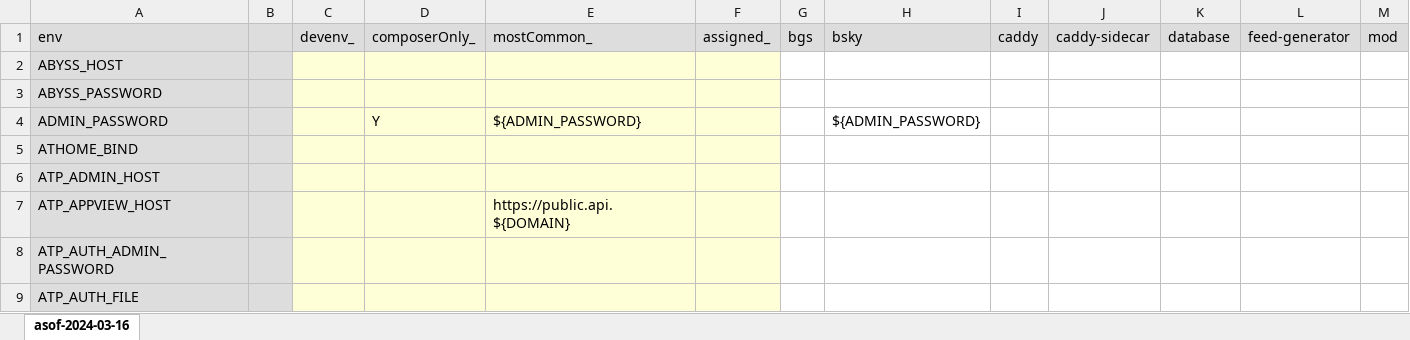
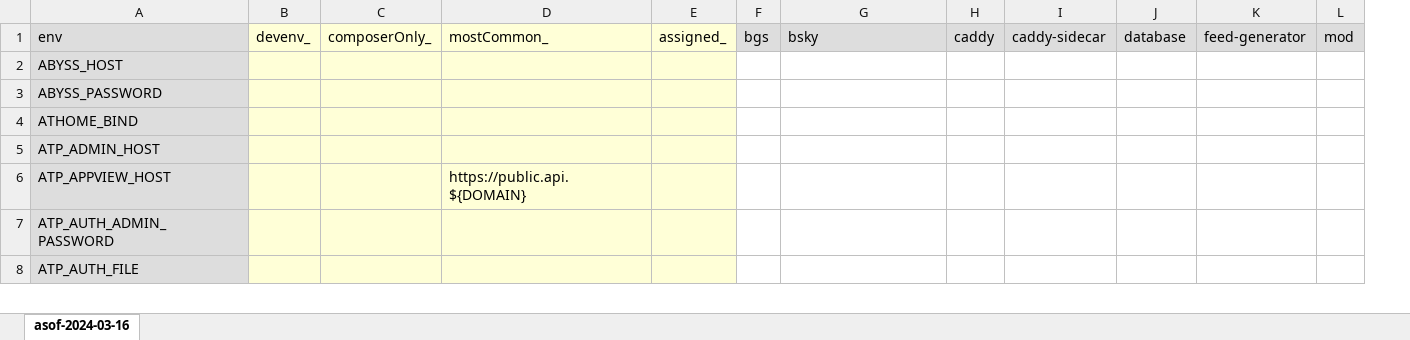
Before and after one commit to itaru2622/bluesky-selfhost-env, an Excel workbook: docs/env-allvars-classifies.xlsx, sheet asof-2024-03-16, drawn as a sheet; only a part is shown; values as stored, in another font and other column widths than the file's, no borders; charts and pictures not drawn; removed rows and columns are numbered as before the commit, all else as after; rows hold the shown columns only; the diff covers the shown part only; the diff names each change by its address in the sheet, - before the commit and + after, or states it on an @@ line.

```diff
--- a/docs/env-allvars-classifies.xlsx (sheet asof-2024-03-16)
+++ b/docs/env-allvars-classifies.xlsx (sheet asof-2024-03-16)
-column B, empty
-B1:E1 fill: #DDDDDD
+B1:E1 fill: #FFFFD7
-row 4: ADMIN_PASSWORD |  |  | Y | ${ADMIN_PASSWORD} |  |  | ${ADMIN_PASSWORD}
```
Also changed, not shown: 1 added row, 22 removed rows and 14 edited cells elsewhere in this sheet.
